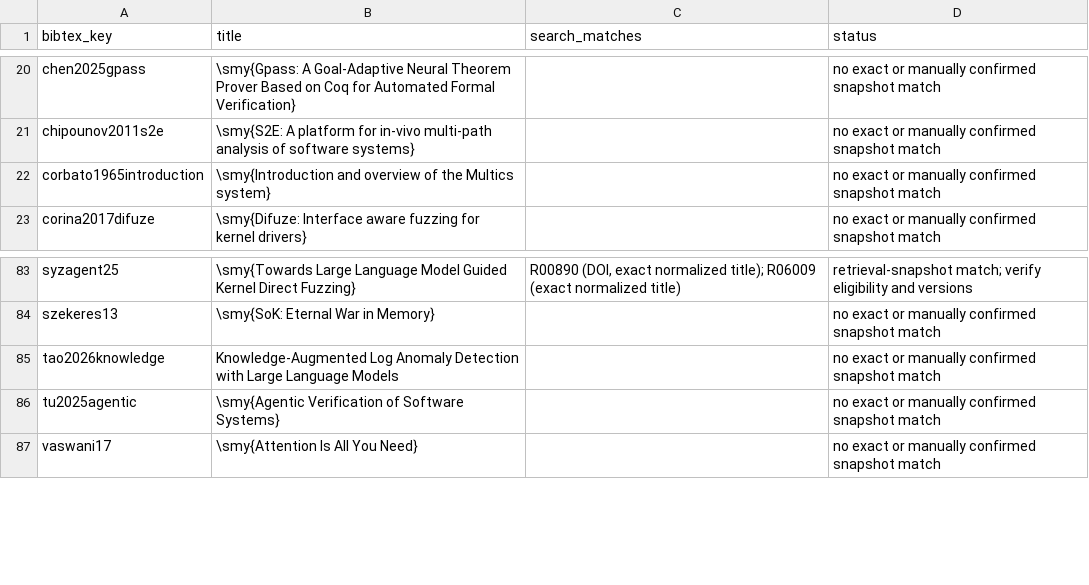
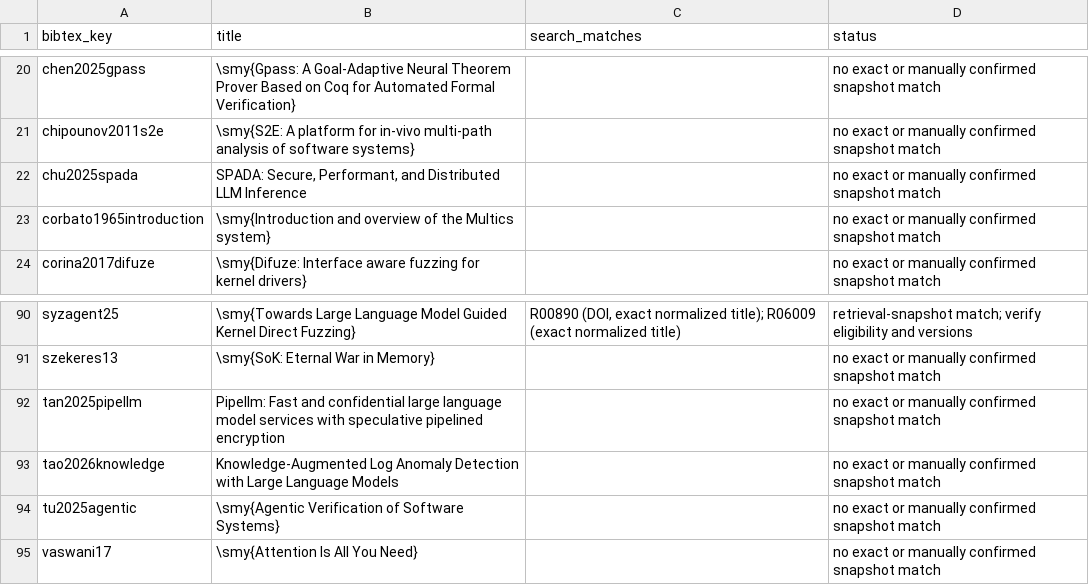
Before and after one commit to Moyummmm/reproduction, a CSV file: revision/citation_search_mapping.csv, drawn as a sheet; only a part is shown, gaps mark what is left out; the diff covers the shown part only.

```diff
--- a/revision/citation_search_mapping.csv
+++ b/revision/citation_search_mapping.csv
@@ -21,2 +21,3 @@ chen2025gpass,\smy{Gpass: A Goal-Adaptive Neural Theorem Prover Based on Coq for
 chipounov2011s2e,\smy{S2E: A platform for in-vivo multi-path analysis of software systems},,no exact or manually confirmed snapshot match
+chu2025spada,"SPADA: Secure, Performant, and Distributed LLM Inference",,no exact or manually confirmed snapshot match
 corbato1965introduction,\smy{Introduction and overview of the Multics system},,no exact or manually confirmed snapshot match
@@ -84,2 +91,3 @@ syzagent25,\smy{Towards Large Language Model Guided Kernel Direct Fuzzing},"R008
 szekeres13,\smy{SoK: Eternal War in Memory},,no exact or manually confirmed snapshot match
+tan2025pipellm,Pipellm: Fast and confidential large language model services with speculative pipelined encryption,,no exact or manually confirmed snapshot match
 tao2026knowledge,Knowledge-Augmented Log Anomaly Detection with Large Language Models,,no exact or manually confirmed snapshot match
```
Also changed, not shown: 7 added rows elsewhere in this file, revision/citation_candidate_mapping.csv, revision/literature_addendum.csv, 16 other files.
